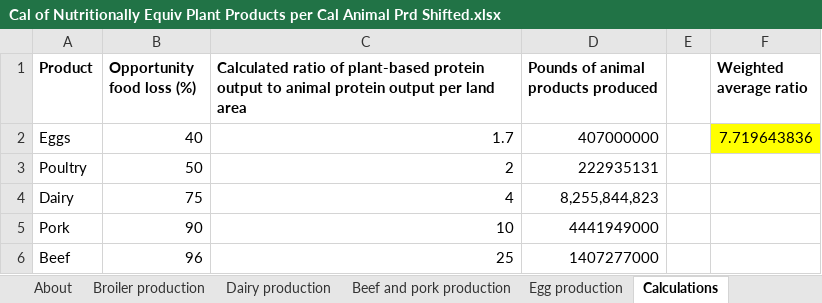
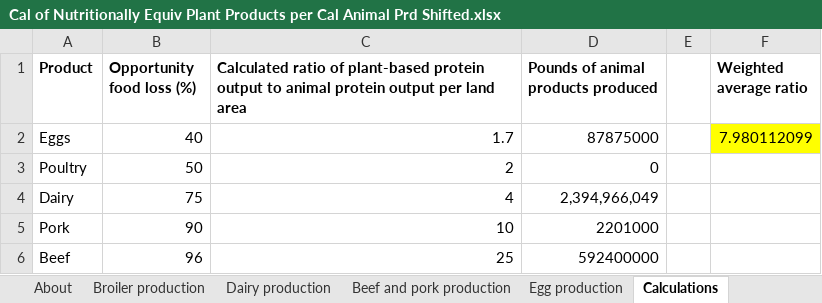
Before and after one commit to EnergyInnovation/eps-oregon, an Excel workbook: InputData/indst/CoNEPPpCAPS/Cal of Nutritionally Equiv Plant Products per Cal Animal Prd Shifted.xlsx, sheet Calculations, drawn as a sheet; values as stored, in another font and other column widths than the file's, no borders; charts and pictures not drawn; the diff names each change by its address in the sheet, - before the commit and + after, or states it on an @@ line.

```diff
--- a/InputData/indst/CoNEPPpCAPS/Cal of Nutritionally Equiv Plant Products per Cal Animal Prd Shifted.xlsx (sheet Calculations)
+++ b/InputData/indst/CoNEPPpCAPS/Cal of Nutritionally Equiv Plant Products per Cal Animal Prd Shifted.xlsx (sheet Calculations)
-D2: 407000000
+D2: 87875000
-F2 (Weighted average ratio): 7.719643836
+F2 (Weighted average ratio): 7.980112099
-D3: 222935131
+D3: 0
-D4: 8,255,844,823
+D4: 2,394,966,049
-D5: 4441949000
+D5: 2201000
-D6: 1407277000
+D6: 592400000
```
Also changed, not shown: sheet CoNEPPpCAPS, sheet About, 1 other file.
